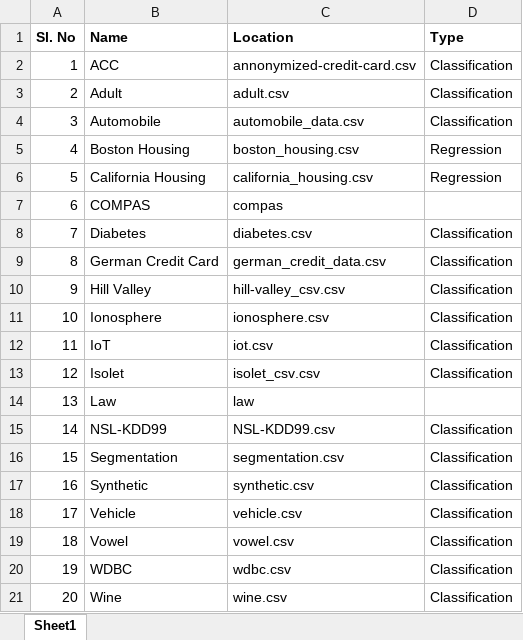
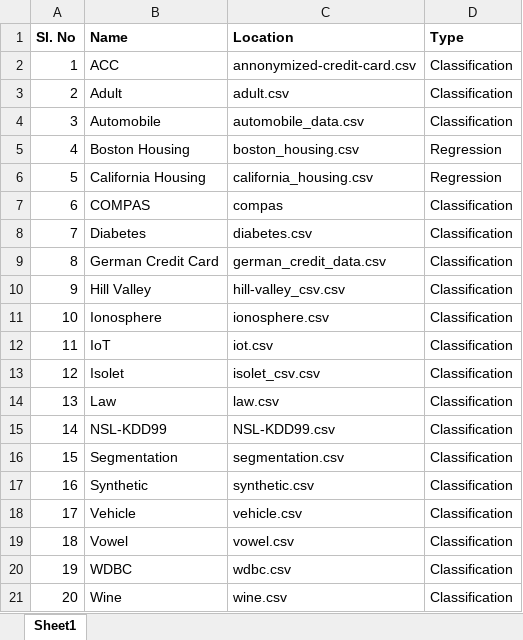
Before and after one commit to DevBhuyan/Ethical-Dashboard, an Excel workbook: Dataset Repository.xlsx, sheet Sheet1, drawn as a sheet; values as stored, in another font and other column widths than the file's, no borders; the diff names each change by its address in the sheet, - before the commit and + after, or states it on an @@ line.

```diff
--- a/Dataset Repository.xlsx (sheet Sheet1)
+++ b/Dataset Repository.xlsx (sheet Sheet1)
-D7 (Type): (empty)
+D7 (Type): Classification
-C14 (Location): law
+C14 (Location): law.csv
-D14 (Type): (empty)
+D14 (Type): Classification
```
Also changed, not shown: 16 other files.
